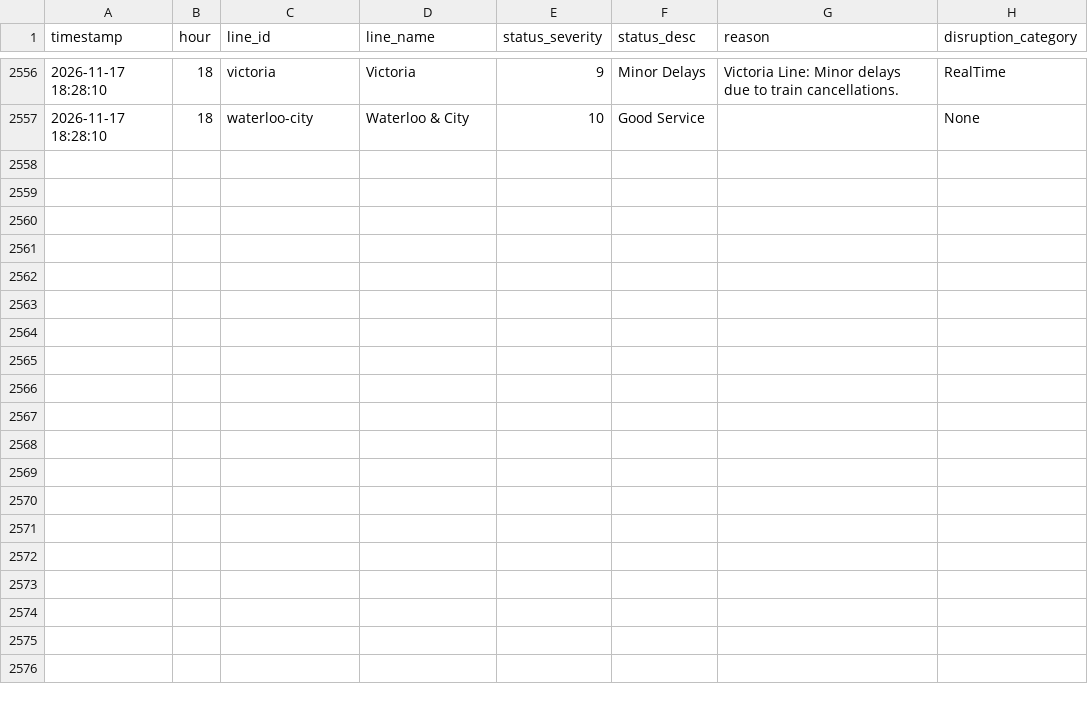
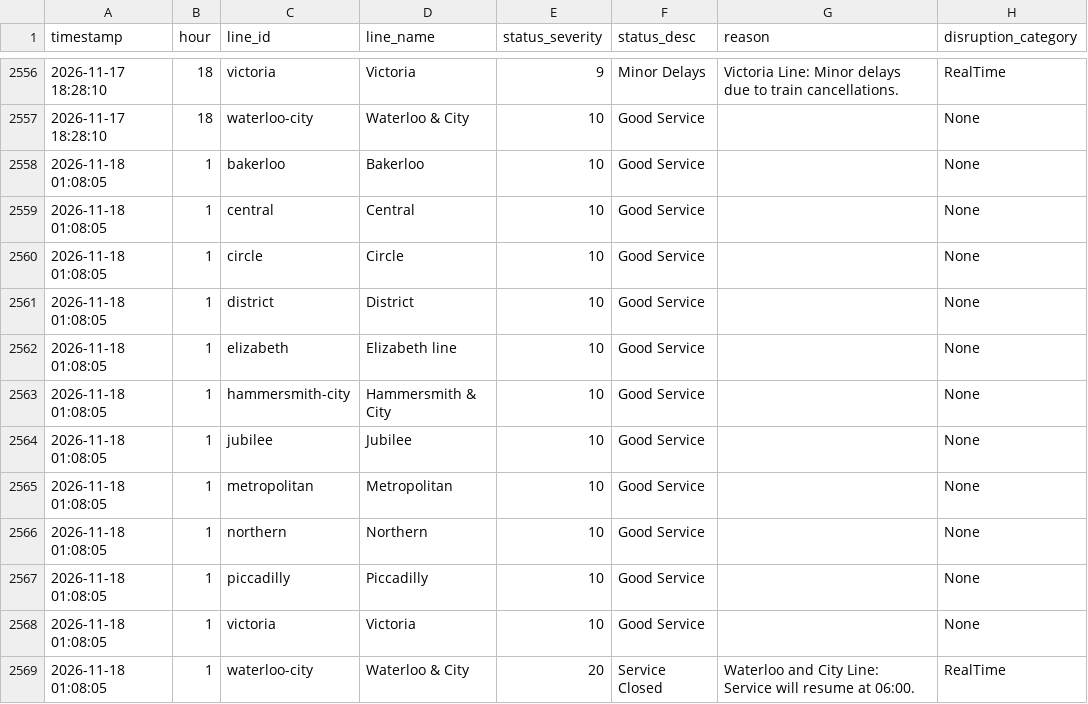
Before and after one commit to AbdulmalikAdam27/tfl-reliability-dashboard, a CSV file: data/line_status.csv, drawn as a sheet; only a part is shown, gaps mark what is left out; the diff names each change by its address in the sheet, - before the commit and + after, or states it on an @@ line.

```diff
--- a/data/line_status.csv
+++ b/data/line_status.csv
+row 2558: 2026-11-18 01:08:05 | 1 | bakerloo | Bakerloo | 10 | Good Service |  | None
+row 2559: 2026-11-18 01:08:05 | 1 | central | Central | 10 | Good Service |  | None
+row 2560: 2026-11-18 01:08:05 | 1 | circle | Circle | 10 | Good Service |  | None
+row 2561: 2026-11-18 01:08:05 | 1 | district | District | 10 | Good Service |  | None
+row 2562: 2026-11-18 01:08:05 | 1 | elizabeth | Elizabeth line | 10 | Good Service |  | None
+row 2563: 2026-11-18 01:08:05 | 1 | hammersmith-city | Hammersmith & City | 10 | Good Service |  | None
+row 2564: 2026-11-18 01:08:05 | 1 | jubilee | Jubilee | 10 | Good Service |  | None
+row 2565: 2026-11-18 01:08:05 | 1 | metropolitan | Metropolitan | 10 | Good Service |  | None
+row 2566: 2026-11-18 01:08:05 | 1 | northern | Northern | 10 | Good Service |  | None
+row 2567: 2026-11-18 01:08:05 | 1 | piccadilly | Piccadilly | 10 | Good Service |  | None
+row 2568: 2026-11-18 01:08:05 | 1 | victoria | Victoria | 10 | Good Service |  | None
+row 2569: 2026-11-18 01:08:05 | 1 | waterloo-city | Waterloo & City | 20 | Service Closed | Waterloo and City Line: Service will resume at 06:00. | RealTime
```
Also changed, not shown: data/arrivals_summary.csv, data/reliability_summary.csv.
